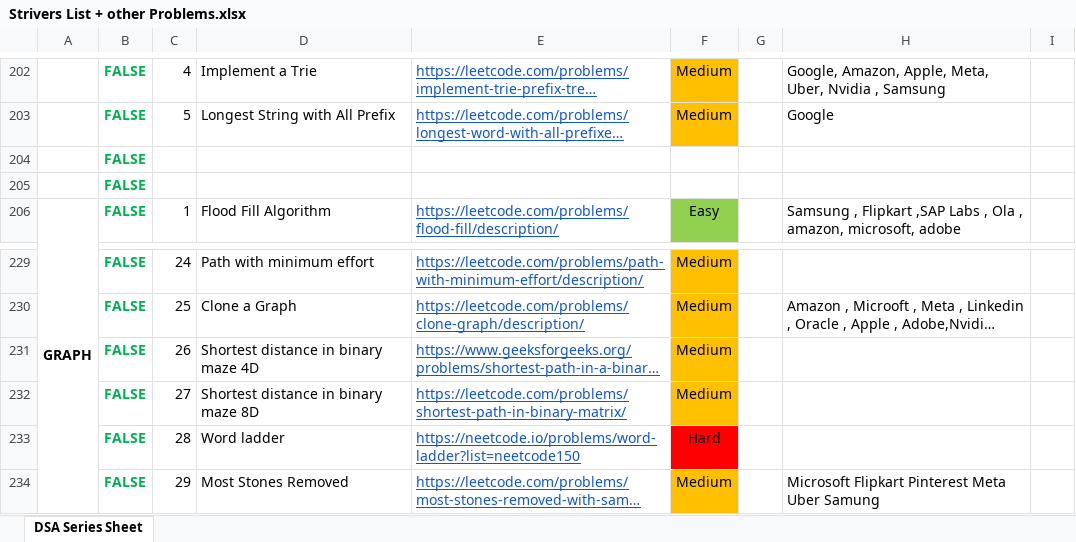
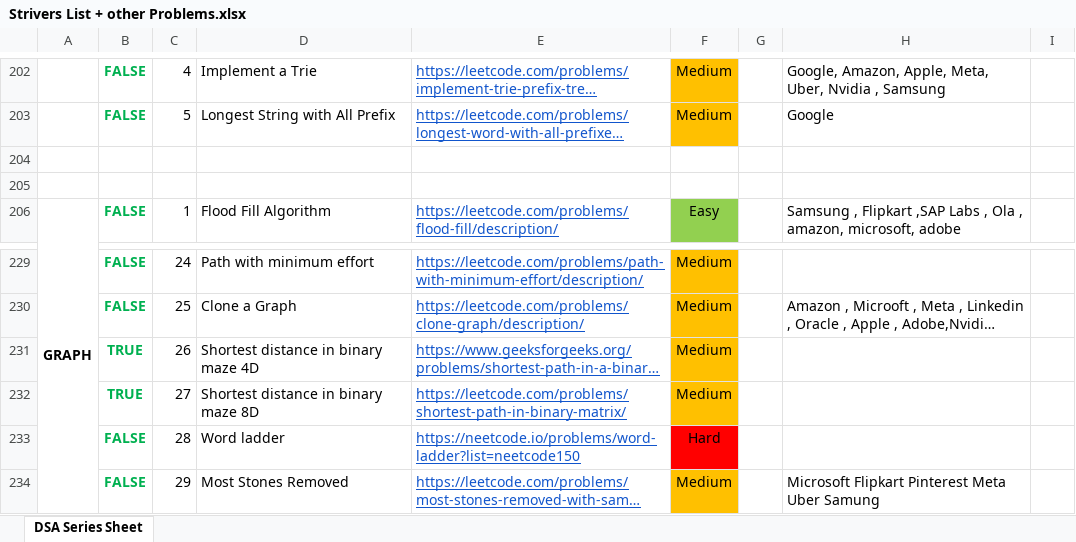
Before and after one commit to saaim12/DSA-Python, an Excel workbook: Strivers List + other Problems.xlsx, sheet DSA Series Sheet, drawn as a sheet; only a part is shown, gaps mark what is left out; long unchanged cells end in …; values as stored, in another font and other column widths than the file's, no borders; the diff names each change by its address in the sheet, - before the commit and + after, or states it on an @@ line.

Commit message:
problems

```diff
--- a/Strivers List + other Problems.xlsx (sheet DSA Series Sheet)
+++ b/Strivers List + other Problems.xlsx (sheet DSA Series Sheet)
-B204:B205: FALSE
+B204:B205: (empty)
-B231:B232: FALSE
+B231:B232: TRUE
```
Also changed, not shown: 4 other files.
